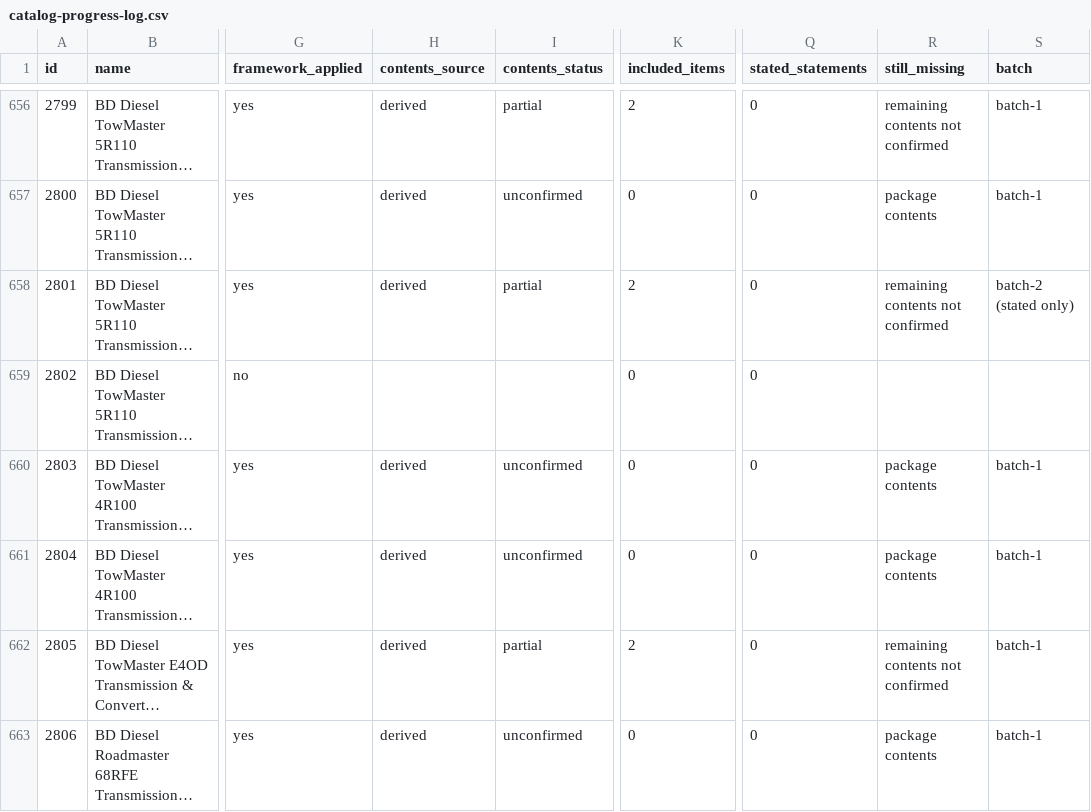
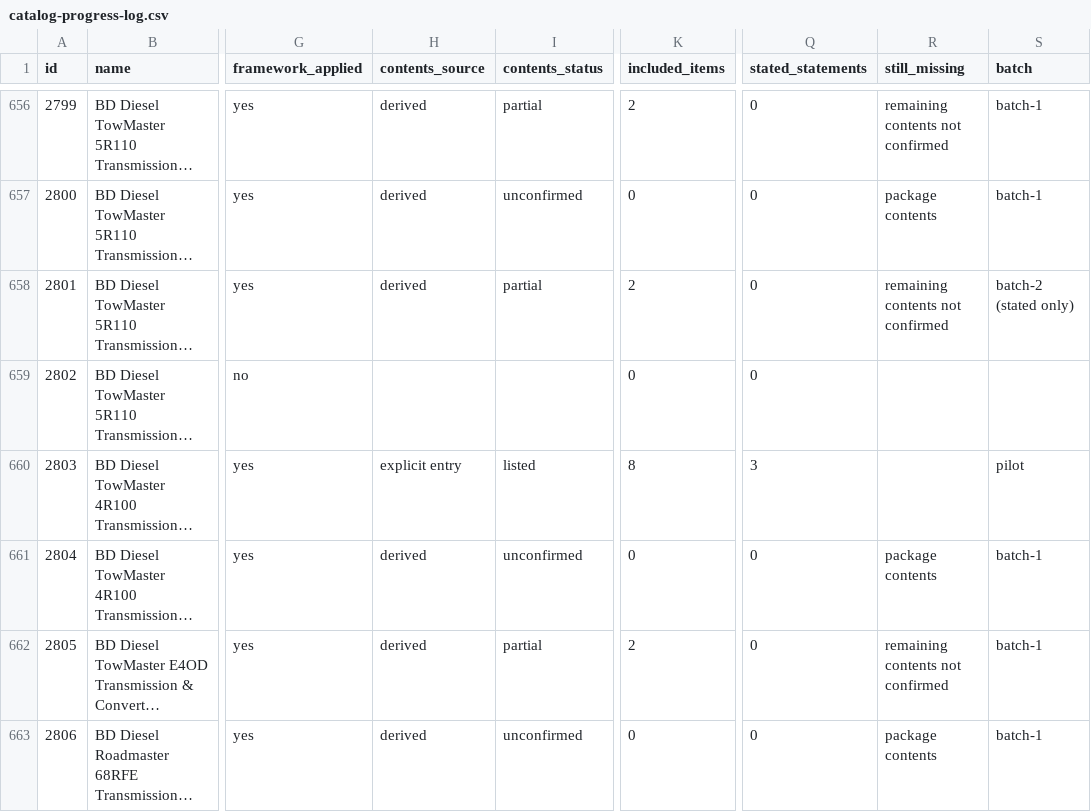
Before and after one commit to drivoraparts/drivoraparts, a CSV file: docs/catalog-progress-log.csv, drawn as a sheet; only a part is shown, gaps mark what is left out; long unchanged cells end in …; the diff covers the shown part only; the diff names each change by its address in the sheet, - before the commit and + after, or states it on an @@ line.

```diff
--- a/docs/catalog-progress-log.csv
+++ b/docs/catalog-progress-log.csv
-H660 (contents_source): derived
+H660 (contents_source): explicit entry
-I660 (contents_status): unconfirmed
+I660 (contents_status): listed
-K660 (included_items): 0
+K660 (included_items): 8
-Q660 (stated_statements): 0
+Q660 (stated_statements): 3
-R660 (still_missing): package contents
+R660 (still_missing): (empty)
-S660 (batch): batch-1
+S660 (batch): pilot
```
Also changed, not shown: 48 edited cells elsewhere in this file, 2 other files.
